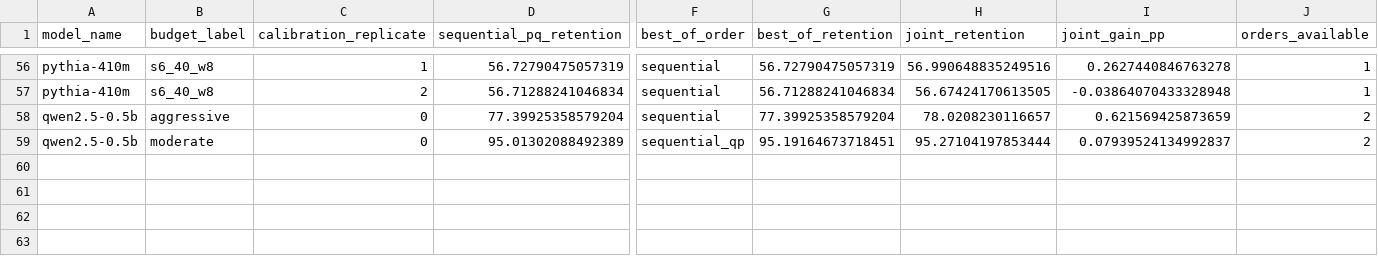
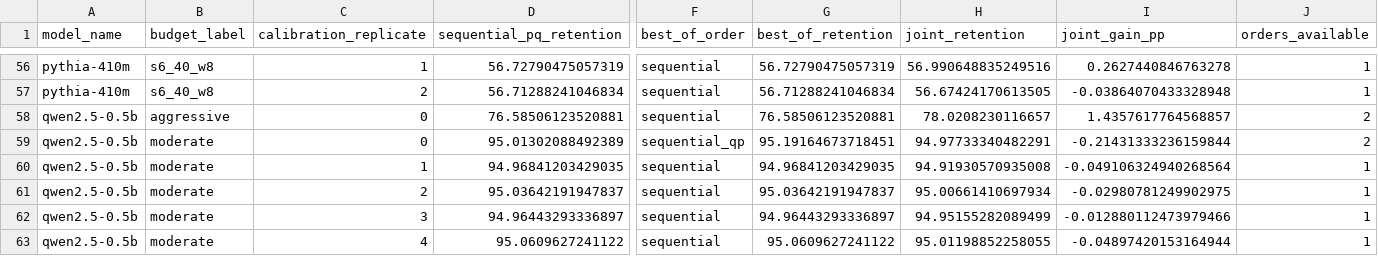
Before and after one commit to shehryarf67/Scale-Aware-Joint-Compression, a CSV file: results/evidence/joint_gains.csv, drawn as a sheet; only a part is shown, gaps mark what is left out; rows hold the shown columns only; the diff names each change by its address in the sheet, - before the commit and + after, or states it on an @@ line.

```diff
--- a/results/evidence/joint_gains.csv
+++ b/results/evidence/joint_gains.csv
-D58 (sequential_pq_retention): 77.39925358579204
+D58 (sequential_pq_retention): 76.58506123520881
-G58 (best_of_retention): 77.39925358579204
+G58 (best_of_retention): 76.58506123520881
-I58 (joint_gain_pp): 0.621569425873659
+I58 (joint_gain_pp): 1.4357617764568857
-H59 (joint_retention): 95.27104197853444
+H59 (joint_retention): 94.97733340482291
-I59 (joint_gain_pp): 0.07939524134992837
+I59 (joint_gain_pp): -0.21431333236159844
+row 60: qwen2.5-0.5b | moderate | 1 | 94.96841203429035 | sequential | 94.96841203429035 | 94.91930570935008 | -0.049106324940268564 | 1
+row 61: qwen2.5-0.5b | moderate | 2 | 95.03642191947837 | sequential | 95.03642191947837 | 95.00661410697934 | -0.02980781249902975 | 1
+row 62: qwen2.5-0.5b | moderate | 3 | 94.96443293336897 | sequential | 94.96443293336897 | 94.95155282089499 | -0.012880112473979466 | 1
+row 63: qwen2.5-0.5b | moderate | 4 | 95.0609627241122 | sequential | 95.0609627241122 | 95.01198852258055 | -0.04897420153164944 | 1
```
Also changed, not shown: 4 other files.
